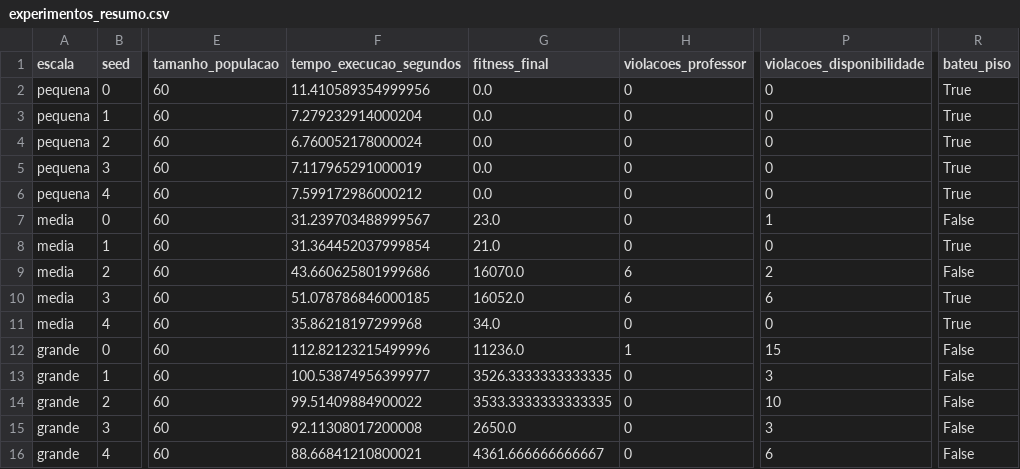
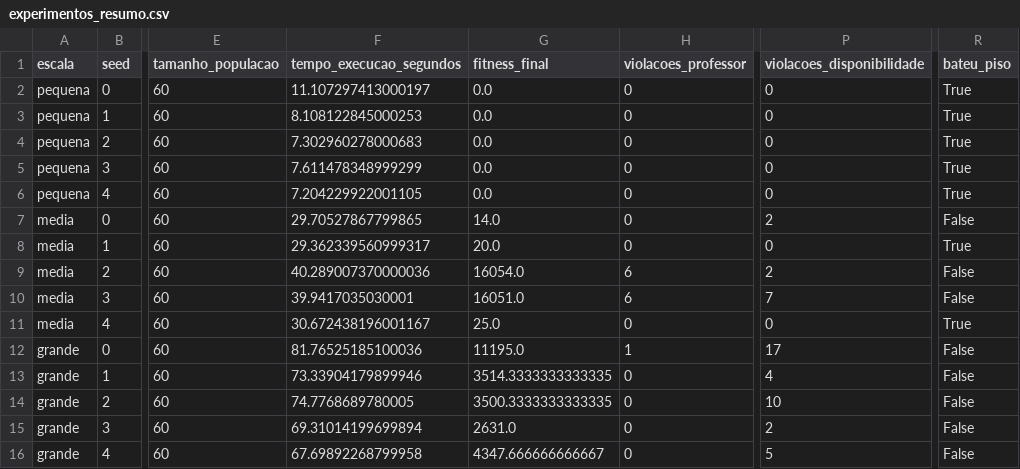
Before and after one commit to vitor-sramos/tcc-horarios-ag, a CSV file: resultados/experimentos_resumo.csv, drawn as a sheet; only a part is shown, gaps mark what is left out; the diff names each change by its address in the sheet, - before the commit and + after, or states it on an @@ line.

```diff
--- a/resultados/experimentos_resumo.csv
+++ b/resultados/experimentos_resumo.csv
-F2 (tempo_execucao_segundos): 11.410589354999956
+F2 (tempo_execucao_segundos): 11.107297413000197
-F3 (tempo_execucao_segundos): 7.279232914000204
+F3 (tempo_execucao_segundos): 8.108122845000253
-F4 (tempo_execucao_segundos): 6.760052178000024
+F4 (tempo_execucao_segundos): 7.302960278000683
-F5 (tempo_execucao_segundos): 7.117965291000019
+F5 (tempo_execucao_segundos): 7.611478348999299
-F6 (tempo_execucao_segundos): 7.599172986000212
+F6 (tempo_execucao_segundos): 7.204229922001105
-F7 (tempo_execucao_segundos): 31.239703488999567
+F7 (tempo_execucao_segundos): 29.70527867799865
-G7 (fitness_final): 23.0
+G7 (fitness_final): 14.0
-P7 (violacoes_disponibilidade): 1
+P7 (violacoes_disponibilidade): 2
-F8 (tempo_execucao_segundos): 31.364452037999854
+F8 (tempo_execucao_segundos): 29.362339560999317
-G8 (fitness_final): 21.0
+G8 (fitness_final): 20.0
-F9 (tempo_execucao_segundos): 43.660625801999686
+F9 (tempo_execucao_segundos): 40.289007370000036
-G9 (fitness_final): 16070.0
+G9 (fitness_final): 16054.0
-F10 (tempo_execucao_segundos): 51.078786846000185
+F10 (tempo_execucao_segundos): 39.9417035030001
-G10 (fitness_final): 16052.0
+G10 (fitness_final): 16051.0
-P10 (violacoes_disponibilidade): 6
+P10 (violacoes_disponibilidade): 7
-R10 (bateu_piso): True
+R10 (bateu_piso): False
-F11 (tempo_execucao_segundos): 35.86218197299968
+F11 (tempo_execucao_segundos): 30.672438196001167
-G11 (fitness_final): 34.0
+G11 (fitness_final): 25.0
-F12 (tempo_execucao_segundos): 112.82123215499996
+F12 (tempo_execucao_segundos): 81.76525185100036
-G12 (fitness_final): 11236.0
+G12 (fitness_final): 11195.0
-P12 (violacoes_disponibilidade): 15
+P12 (violacoes_disponibilidade): 17
-F13 (tempo_execucao_segundos): 100.53874956399977
+F13 (tempo_execucao_segundos): 73.33904179899946
-G13 (fitness_final): 3526.3333333333335
+G13 (fitness_final): 3514.3333333333335
-P13 (violacoes_disponibilidade): 3
+P13 (violacoes_disponibilidade): 4
-F14 (tempo_execucao_segundos): 99.51409884900022
+F14 (tempo_execucao_segundos): 74.7768689780005
-G14 (fitness_final): 3533.3333333333335
+G14 (fitness_final): 3500.3333333333335
-F15 (tempo_execucao_segundos): 92.11308017200008
+F15 (tempo_execucao_segundos): 69.31014199699894
-G15 (fitness_final): 2650.0
+G15 (fitness_final): 2631.0
-P15 (violacoes_disponibilidade): 3
+P15 (violacoes_disponibilidade): 2
-F16 (tempo_execucao_segundos): 88.66841210800021
+F16 (tempo_execucao_segundos): 67.69892268799958
-G16 (fitness_final): 4361.666666666667
+G16 (fitness_final): 4347.666666666667
-P16 (violacoes_disponibilidade): 6
+P16 (violacoes_disponibilidade): 5
```
Also changed, not shown: resultados/experimentos_convergencia.csv, 5 other files.
